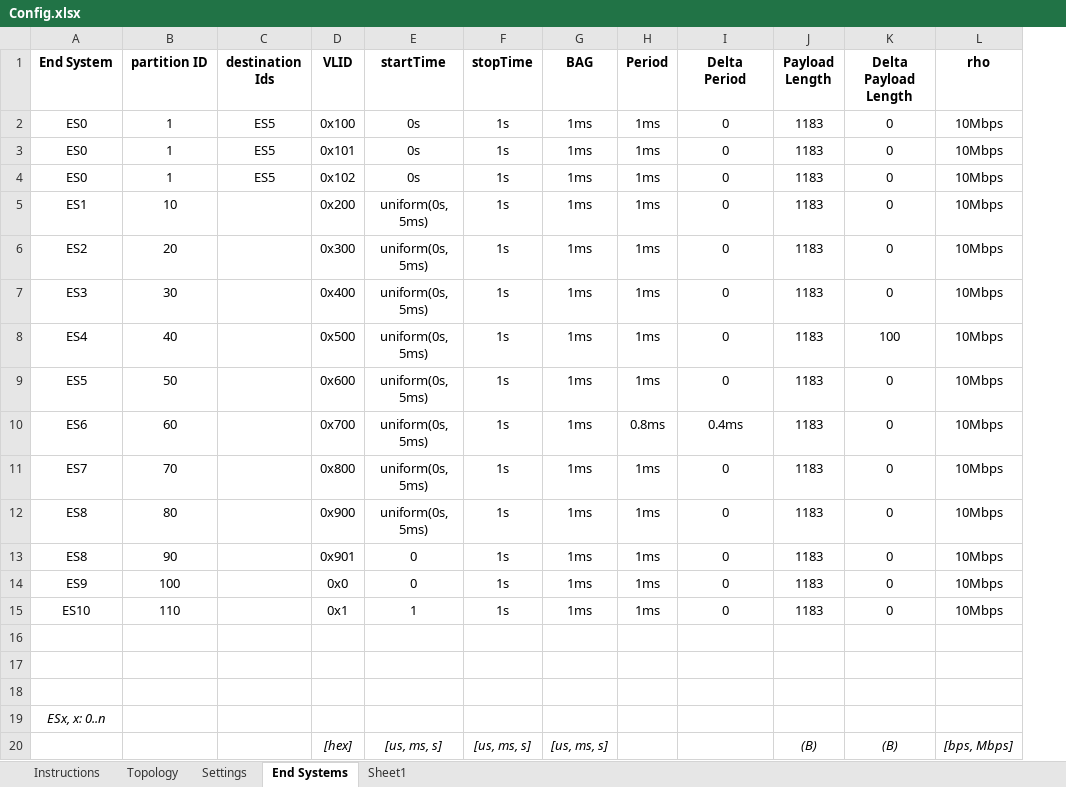
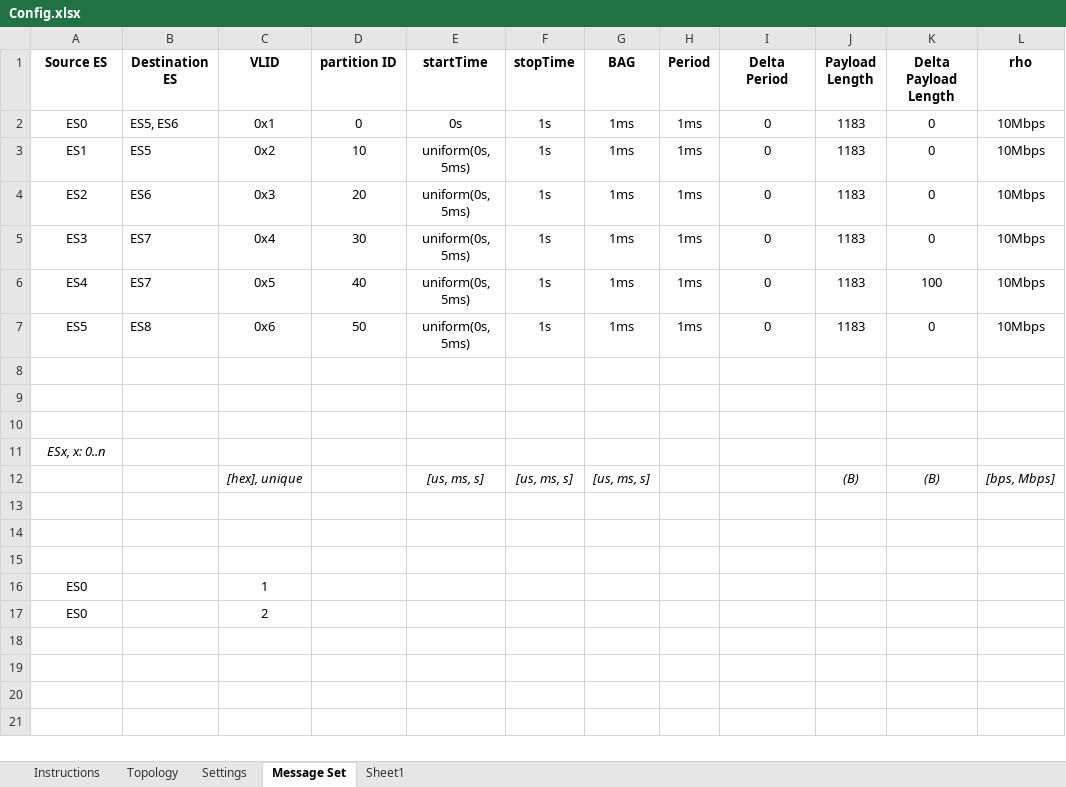
Before and after one commit to badapplexx/ANCAT, an Excel workbook: Config.xlsx, sheet Message Set, drawn as a sheet; only a part is shown; values as stored, in another font and other column widths than the file's, no borders; removed rows and columns are numbered as before the commit, all else as after; rows hold the shown columns only; the diff names each change by its address in the sheet, - before the commit and + after, or states it on an @@ line.

Commit message:
Excel is updated, destination ID added

```diff
--- a/Config.xlsx (sheet Message Set)
+++ b/Config.xlsx (sheet Message Set)
-sheet tab: End Systems
+sheet tab: Message Set
+column B (Destination ES), rows 2-7: ES5, ES6 | ES5 | ES6 | ES7 | ES7 | ES8
+column C (VLID), rows 2-12: 0x1 | 0x2 | 0x3 | 0x4 | 0x5 | 0x6 |  |  |  |  | [hex], unique
-column C (destination Ids), row 2: ES5
-column D (VLID), row 2: 0x100; rows 5-9: 0x200 | 0x300 | 0x400 | 0x500 | 0x600; row 20: [hex]
-A1: End System
+A1: Source ES
-D2 (partition ID): 1
+D2 (partition ID): 0
-row 3: ES0 | 1 | ES5 | 0x101 | 0s | 1s | 1ms | 1ms | 0 | 1183 | 0 | 10Mbps
-row 4: ES0 | 1 | ES5 | 0x102 | 0s | 1s | 1ms | 1ms | 0 | 1183 | 0 | 10Mbps
-row 10: ES6 | 60 |  | 0x700 | uniform(0s, 5ms) | 1s | 1ms | 0.8ms | 0.4ms | 1183 | 0 | 10Mbps
-row 11: ES7 | 70 |  | 0x800 | uniform(0s, 5ms) | 1s | 1ms | 1ms | 0 | 1183 | 0 | 10Mbps
-row 12: ES8 | 80 |  | 0x900 | uniform(0s, 5ms) | 1s | 1ms | 1ms | 0 | 1183 | 0 | 10Mbps
-row 13: ES8 | 90 |  | 0x901 | 0 | 1s | 1ms | 1ms | 0 | 1183 | 0 | 10Mbps
-row 14: ES9 | 100 |  | 0x0 | 0 | 1s | 1ms | 1ms | 0 | 1183 | 0 | 10Mbps
-row 15: ES10 | 110 |  | 0x1 | 1 | 1s | 1ms | 1ms | 0 | 1183 | 0 | 10Mbps
+row 13: (empty)
+row 14: (empty)
+row 15: (empty)
+row 16: ES0 |  | 1
+row 17: ES0 |  | 2
```
Also changed, not shown: sheet Topology.
